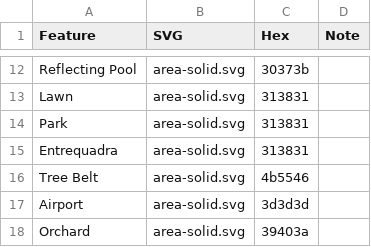
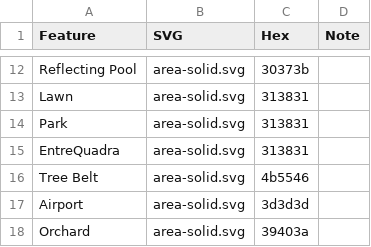
Before and after one commit to axismaps/pilotplan, a CSV file: dist/img/legend/legend.csv, drawn as a sheet; only a part is shown, gaps mark what is left out.

Commit message:
Fix EntreQuadra swatch, per #47

```diff
--- a/dist/img/legend/legend.csv
+++ b/dist/img/legend/legend.csv
@@ -14,3 +14,3 @@ Lawn,area-solid.svg,313831,
 Park,area-solid.svg,313831,
-Entrequadra,area-solid.svg,313831,
+EntreQuadra,area-solid.svg,313831,
 Tree Belt,area-solid.svg,4b5546,
```
